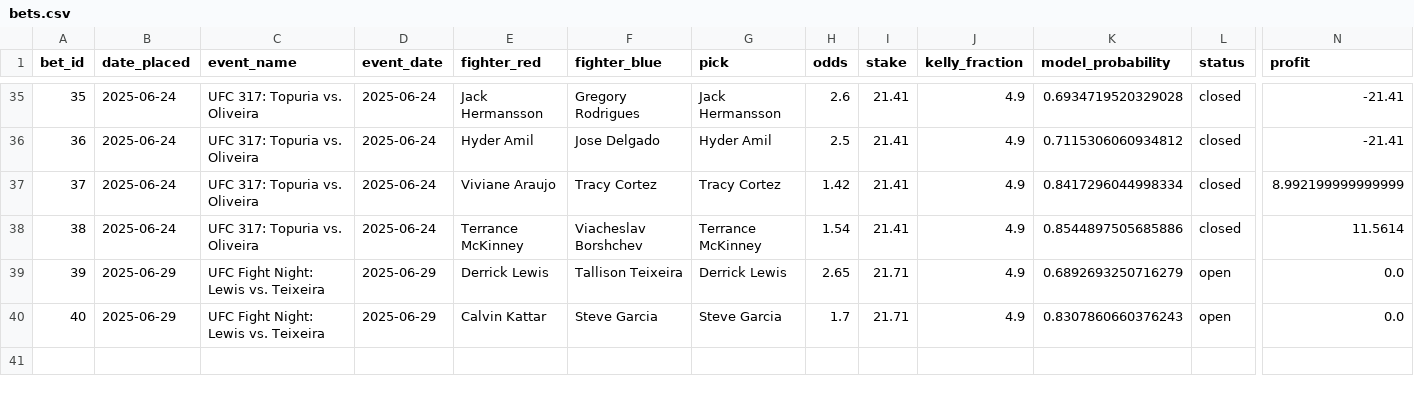
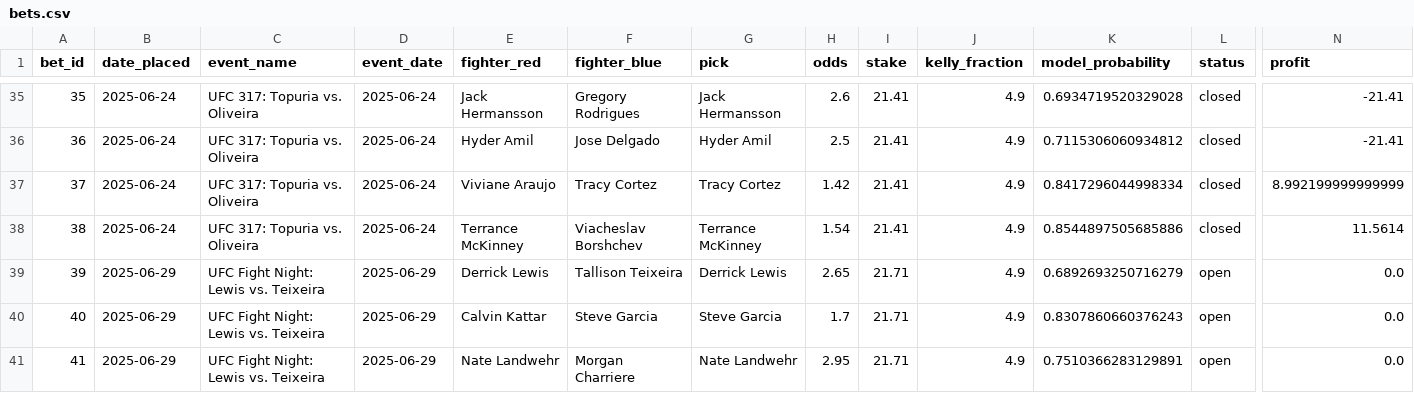
Before and after one commit to narvall018/ufc_predictor, a CSV file: bets/bets.csv, drawn as a sheet; only a part is shown, gaps mark what is left out; rows hold the shown columns only; the diff names each change by its address in the sheet, - before the commit and + after, or states it on an @@ line.

Commit message:
Add new bet #41: Nate Landwehr @ 2.95

```diff
--- a/bets/bets.csv
+++ b/bets/bets.csv
+row 41: 41 | 2025-06-29 | UFC Fight Night: Lewis vs. Teixeira | 2025-06-29 | Nate Landwehr | Morgan Charriere | Nate Landwehr | 2.95 | 21.71 | 4.9 | 0.7510366283129891 | open | 0.0
```
